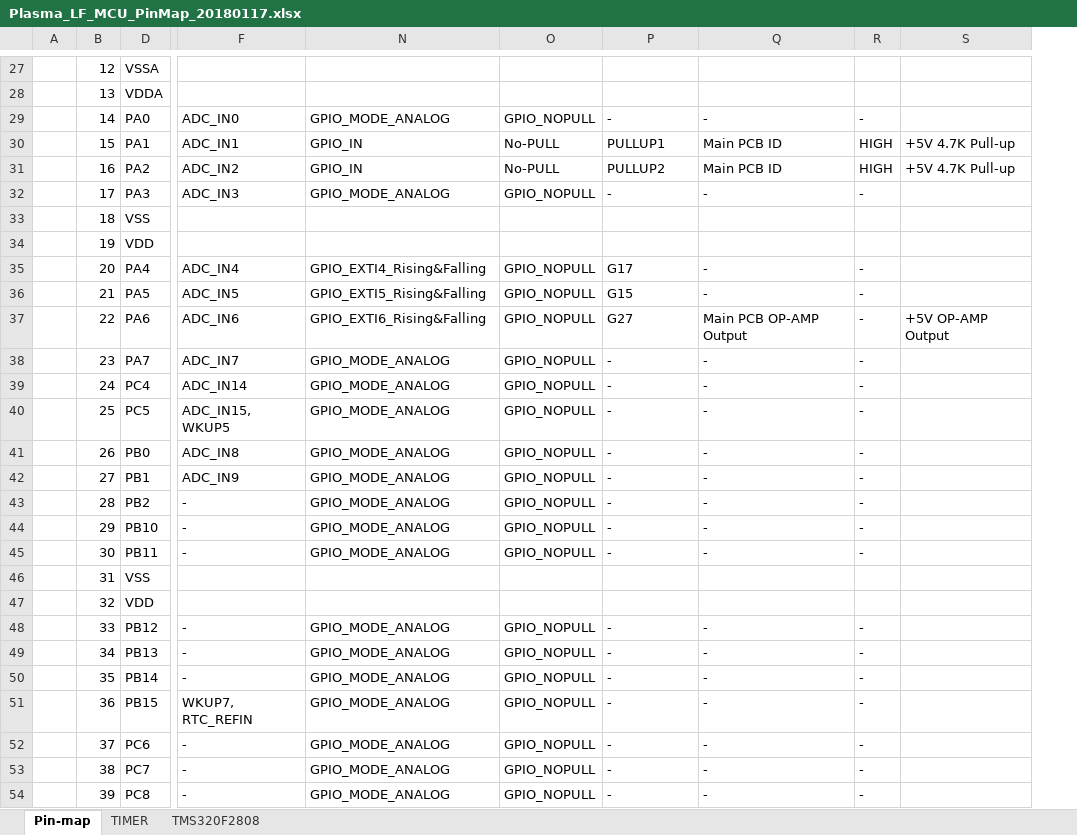
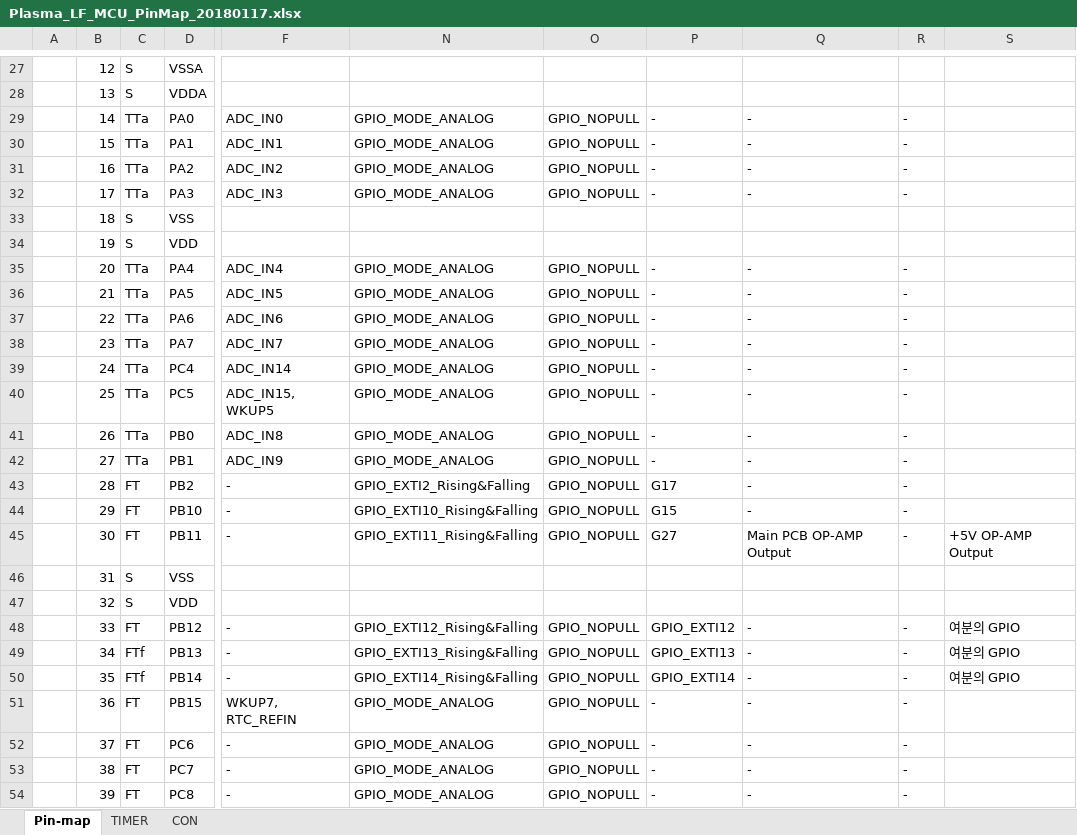
Before and after one commit to ArvidJoung/Plasma_LF, an Excel workbook: 1_LF_Generator_MCU/Plasma_LF_MCU_PinMap_20180117.xlsx, sheet Pin-map, drawn as a sheet; only a part is shown, gaps mark what is left out; values as stored, in another font and other column widths than the file's, no cell formats; charts and pictures not drawn; the diff covers the shown part only; the diff names each change by its address in the sheet, - before the commit and + after, or states it on an @@ line.

```diff
--- a/1_LF_Generator_MCU/Plasma_LF_MCU_PinMap_20180117.xlsx (sheet Pin-map)
+++ b/1_LF_Generator_MCU/Plasma_LF_MCU_PinMap_20180117.xlsx (sheet Pin-map)
-sheet tab: TMS320F2808
+sheet tab: CON
@@ column C unhidden, rows 27-54: S | S | TTa | TTa | TTa | TTa | S | S | TTa | TTa | TTa | TTa | TTa | TTa | TTa | TTa | FT | FT | FT | S | S | FT | FTf | FTf | FT | FT | FT | FT @@
-N30:N31: GPIO_IN
+N30:N31: GPIO_MODE_ANALOG
-O30:O31: No-PULL
+O30:O31: GPIO_NOPULL
-P30: PULLUP1
+P30: -
-Q30:Q31: Main PCB ID
+Q30:Q31: -
-R30:R31: HIGH
+R30:R31: -
-S30:S31: +5V 4.7K Pull-up
+S30:S31: (empty)
-P31: PULLUP2
+P31: -
-N35: GPIO_EXTI4_Rising&Falling
+N35: GPIO_MODE_ANALOG
-P35: G17
+P35: -
-N36: GPIO_EXTI5_Rising&Falling
+N36: GPIO_MODE_ANALOG
-P36: G15
+P36: -
-N37: GPIO_EXTI6_Rising&Falling
+N37: GPIO_MODE_ANALOG
-P37: G27
+P37: -
-Q37: Main PCB OP-AMP Output
+Q37: -
-S37: +5V OP-AMP Output
+S37: (empty)
-N43: GPIO_MODE_ANALOG
+N43: GPIO_EXTI2_Rising&Falling
-P43: -
+P43: G17
-N44: GPIO_MODE_ANALOG
+N44: GPIO_EXTI10_Rising&Falling
-P44: -
+P44: G15
-N45: GPIO_MODE_ANALOG
+N45: GPIO_EXTI11_Rising&Falling
-P45: -
+P45: G27
-Q45: -
+Q45: Main PCB OP-AMP Output
-S45: (empty)
+S45: +5V OP-AMP Output
-N48: GPIO_MODE_ANALOG
+N48: GPIO_EXTI12_Rising&Falling
-P48: -
+P48: GPIO_EXTI12
-S48:S50: (empty)
+S48:S50: 여분의 GPIO
-N49: GPIO_MODE_ANALOG
+N49: GPIO_EXTI13_Rising&Falling
-P49: -
+P49: GPIO_EXTI13
-N50: GPIO_MODE_ANALOG
+N50: GPIO_EXTI14_Rising&Falling
-P50: -
+P50: GPIO_EXTI14
```
Also changed, not shown: 22 edited cells and merged cells elsewhere in this sheet, cell formats, hidden cells, charts or pictures, 3_LF_Control_MCU/LF_Control_MCU PIN TABLE_20180213.xlsx, 4 other files.
